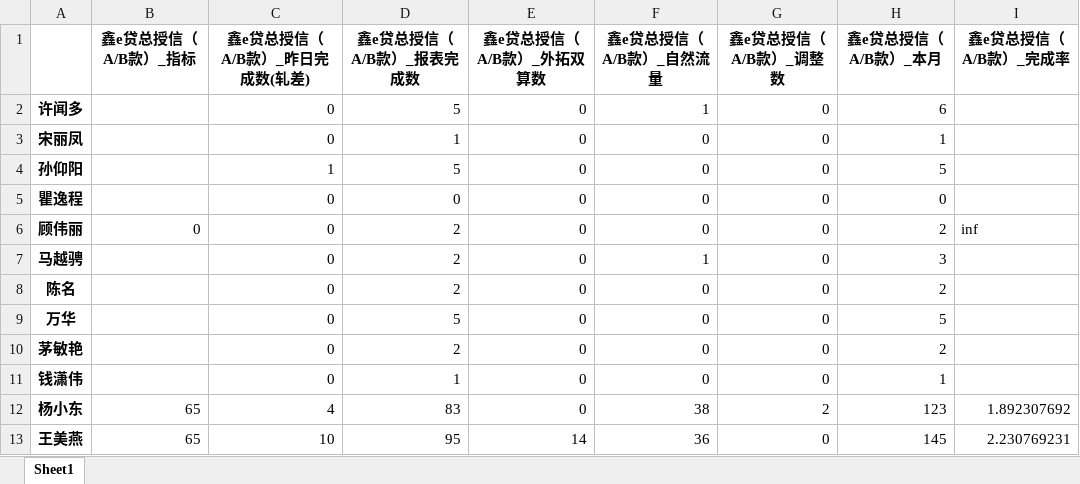
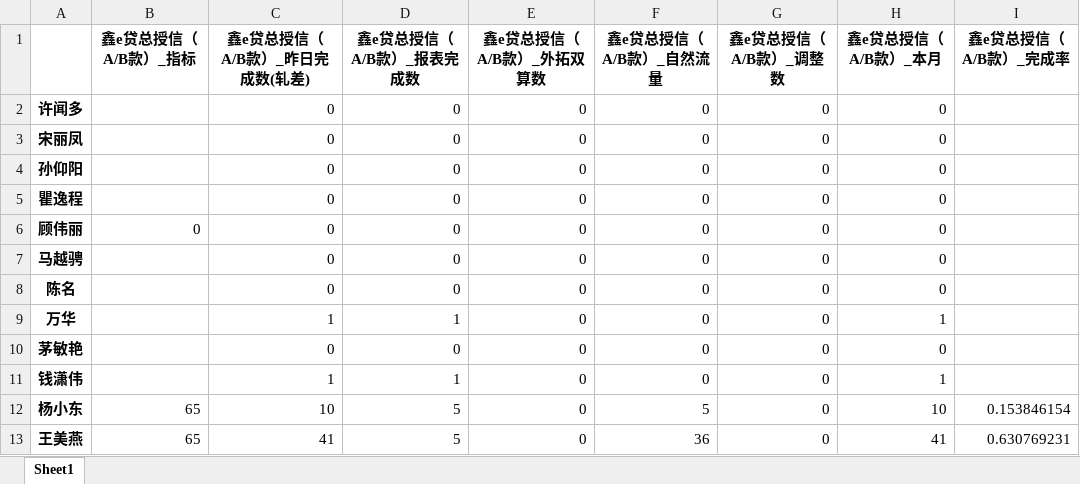
Before and after one commit to nvzi5z2/srcb_daily_report, an Excel workbook: result/团队_鑫e贷总授信完成情况.xlsx, sheet Sheet1, drawn as a sheet; only a part is shown; values as stored, in another font and other column widths than the file's, no borders; the diff covers the shown part only; the diff names each change by its address in the sheet, - before the commit and + after, or states it on an @@ line.

```diff
--- a/result/团队_鑫e贷总授信完成情况.xlsx (sheet Sheet1)
+++ b/result/团队_鑫e贷总授信完成情况.xlsx (sheet Sheet1)
-D2 (鑫e贷总授信（A/B款）_报表完成数): 5
+D2 (鑫e贷总授信（A/B款）_报表完成数): 0
-F2 (鑫e贷总授信（A/B款）_自然流量): 1
+F2 (鑫e贷总授信（A/B款）_自然流量): 0
-H2 (鑫e贷总授信（A/B款）_本月): 6
+H2 (鑫e贷总授信（A/B款）_本月): 0
-D3 (鑫e贷总授信（A/B款）_报表完成数): 1
+D3 (鑫e贷总授信（A/B款）_报表完成数): 0
-H3 (鑫e贷总授信（A/B款）_本月): 1
+H3 (鑫e贷总授信（A/B款）_本月): 0
-C4 (鑫e贷总授信（A/B款）_昨日完成数(轧差)): 1
+C4 (鑫e贷总授信（A/B款）_昨日完成数(轧差)): 0
-D4 (鑫e贷总授信（A/B款）_报表完成数): 5
+D4 (鑫e贷总授信（A/B款）_报表完成数): 0
-H4 (鑫e贷总授信（A/B款）_本月): 5
+H4 (鑫e贷总授信（A/B款）_本月): 0
-D6:D8 (鑫e贷总授信（A/B款）_报表完成数): 2
+D6:D8 (鑫e贷总授信（A/B款）_报表完成数): 0
-H6 (鑫e贷总授信（A/B款）_本月): 2
+H6 (鑫e贷总授信（A/B款）_本月): 0
-I6 (鑫e贷总授信（A/B款）_完成率): inf
+I6 (鑫e贷总授信（A/B款）_完成率): (empty)
-F7 (鑫e贷总授信（A/B款）_自然流量): 1
+F7 (鑫e贷总授信（A/B款）_自然流量): 0
-H7 (鑫e贷总授信（A/B款）_本月): 3
+H7 (鑫e贷总授信（A/B款）_本月): 0
-H8 (鑫e贷总授信（A/B款）_本月): 2
+H8 (鑫e贷总授信（A/B款）_本月): 0
-C9 (鑫e贷总授信（A/B款）_昨日完成数(轧差)): 0
+C9 (鑫e贷总授信（A/B款）_昨日完成数(轧差)): 1
-D9 (鑫e贷总授信（A/B款）_报表完成数): 5
+D9 (鑫e贷总授信（A/B款）_报表完成数): 1
-H9 (鑫e贷总授信（A/B款）_本月): 5
+H9 (鑫e贷总授信（A/B款）_本月): 1
-D10 (鑫e贷总授信（A/B款）_报表完成数): 2
+D10 (鑫e贷总授信（A/B款）_报表完成数): 0
-H10 (鑫e贷总授信（A/B款）_本月): 2
+H10 (鑫e贷总授信（A/B款）_本月): 0
-C11 (鑫e贷总授信（A/B款）_昨日完成数(轧差)): 0
+C11 (鑫e贷总授信（A/B款）_昨日完成数(轧差)): 1
-C12 (鑫e贷总授信（A/B款）_昨日完成数(轧差)): 4
+C12 (鑫e贷总授信（A/B款）_昨日完成数(轧差)): 10
-D12 (鑫e贷总授信（A/B款）_报表完成数): 83
+D12 (鑫e贷总授信（A/B款）_报表完成数): 5
-F12 (鑫e贷总授信（A/B款）_自然流量): 38
+F12 (鑫e贷总授信（A/B款）_自然流量): 5
-G12 (鑫e贷总授信（A/B款）_调整数): 2
+G12 (鑫e贷总授信（A/B款）_调整数): 0
-H12 (鑫e贷总授信（A/B款）_本月): 123
+H12 (鑫e贷总授信（A/B款）_本月): 10
-I12 (鑫e贷总授信（A/B款）_完成率): 1.892307692
+I12 (鑫e贷总授信（A/B款）_完成率): 0.153846154
-C13 (鑫e贷总授信（A/B款）_昨日完成数(轧差)): 10
+C13 (鑫e贷总授信（A/B款）_昨日完成数(轧差)): 41
-D13 (鑫e贷总授信（A/B款）_报表完成数): 95
+D13 (鑫e贷总授信（A/B款）_报表完成数): 5
-E13 (鑫e贷总授信（A/B款）_外拓双算数): 14
+E13 (鑫e贷总授信（A/B款）_外拓双算数): 0
-H13 (鑫e贷总授信（A/B款）_本月): 145
+H13 (鑫e贷总授信（A/B款）_本月): 41
-I13 (鑫e贷总授信（A/B款）_完成率): 2.230769231
+I13 (鑫e贷总授信（A/B款）_完成率): 0.630769231
```
Also changed, not shown: 28 edited cells elsewhere in this sheet, result/团队_鑫e贷放款完成情况.xlsx, result/团队日报总表.xlsx, 20 other files.
